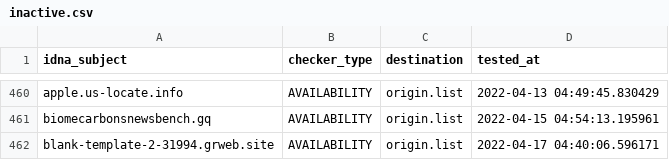
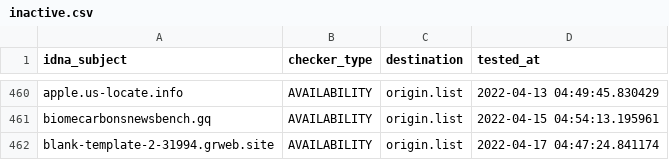
Before and after one commit to dead-hosts/polish-mikrotik-filters_git_MajkiIT, a CSV file: .pyfunceble/inactive.csv, drawn as a sheet; only a part is shown, gaps mark what is left out.

```diff
--- a/.pyfunceble/inactive.csv
+++ b/.pyfunceble/inactive.csv
@@ -461,2 +461,2 @@ apple.us-locate.info,AVAILABILITY,origin.list,2022-04-13 04:49:45.830429
 biomecarbonsnewsbench.gq,AVAILABILITY,origin.list,2022-04-15 04:54:13.195961
-blank-template-2-31994.grweb.site,AVAILABILITY,origin.list,2022-04-17 04:40:06.596171
+blank-template-2-31994.grweb.site,AVAILABILITY,origin.list,2022-04-17 04:47:24.841174
```
Also changed, not shown: 4 other files.
